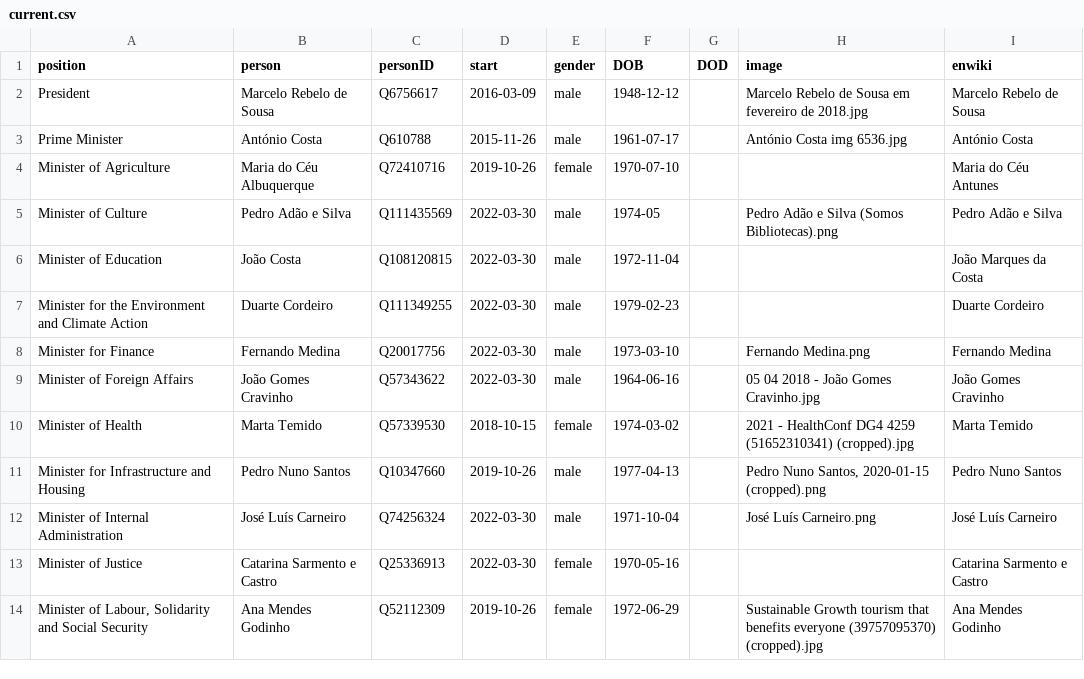
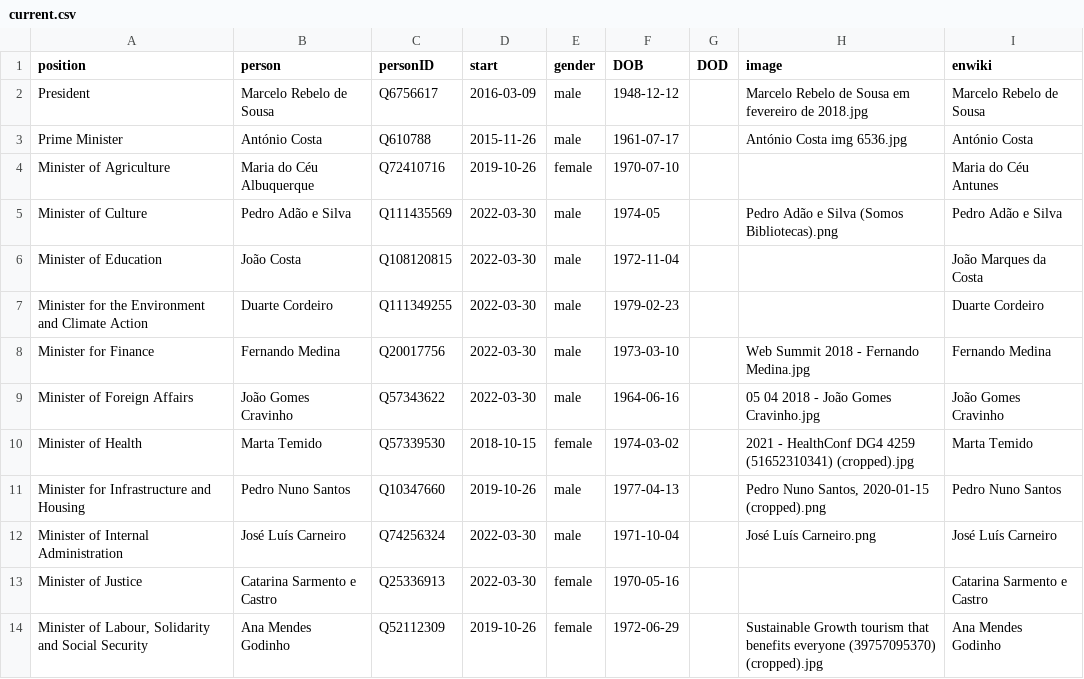
Before and after one commit to every-politician-scrapers/portugal-cabinet, a CSV file: html/current.csv, drawn as a sheet; only a part is shown.

```diff
--- a/html/current.csv
+++ b/html/current.csv
@@ -7,3 +7,3 @@ Minister of Education,João Costa,Q108120815,2022-03-30,male,1972-11-04,,,João
 Minister for the Environment and Climate Action,Duarte Cordeiro,Q111349255,2022-03-30,male,1979-02-23,,,Duarte Cordeiro
-Minister for Finance,Fernando Medina,Q20017756,2022-03-30,male,1973-03-10,,Fernando Medina.png,Fernando Medina
+Minister for Finance,Fernando Medina,Q20017756,2022-03-30,male,1973-03-10,,Web Summit 2018 - Fernando Medina.jpg,Fernando Medina
 Minister of Foreign Affairs,João Gomes Cravinho,Q57343622,2022-03-30,male,1964-06-16,,05 04 2018 - João Gomes Cravinho.jpg,João Gomes Cravinho
```
Also changed, not shown: html/holders21.csv, html/legislators.csv.
